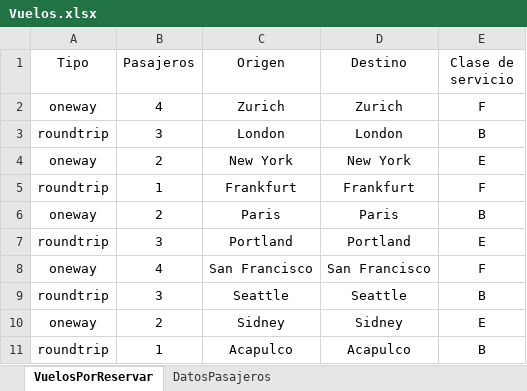
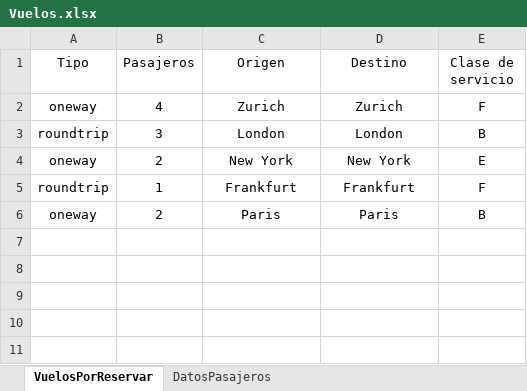
Before and after one commit to IanRomero/RetoCONTPAQi, an Excel workbook: Vuelos.xlsx, sheet VuelosPorReservar, drawn as a sheet; values as stored, in another font and other column widths than the file's, no borders; the diff names each change by its address in the sheet, - before the commit and + after, or states it on an @@ line.

Commit message:
ReUpload Excel

```diff
--- a/Vuelos.xlsx (sheet VuelosPorReservar)
+++ b/Vuelos.xlsx (sheet VuelosPorReservar)
-row 7: roundtrip | 3 | Portland | Portland | E
-row 8: oneway | 4 | San Francisco | San Francisco | F
-row 9: roundtrip | 3 | Seattle | Seattle | B
-row 10: oneway | 2 | Sidney | Sidney | E
-row 11: roundtrip | 1 | Acapulco | Acapulco | B
```
Also changed, not shown: sheet DatosPasajeros.
